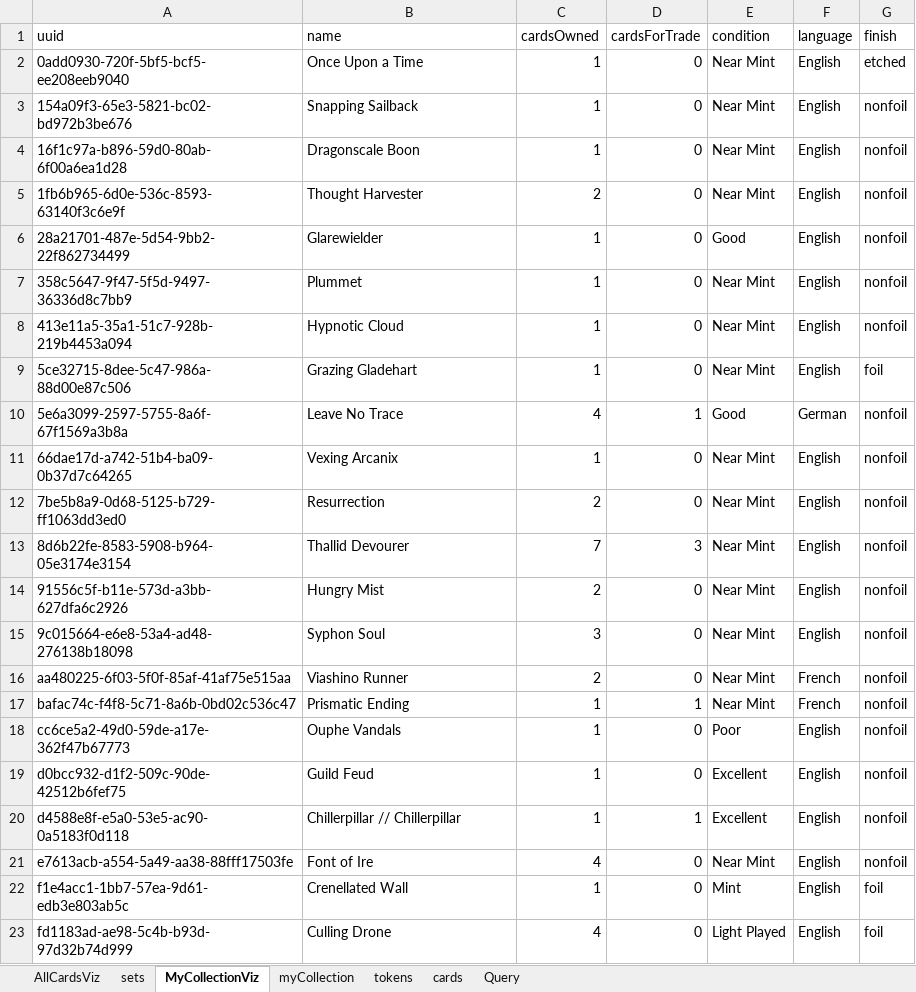
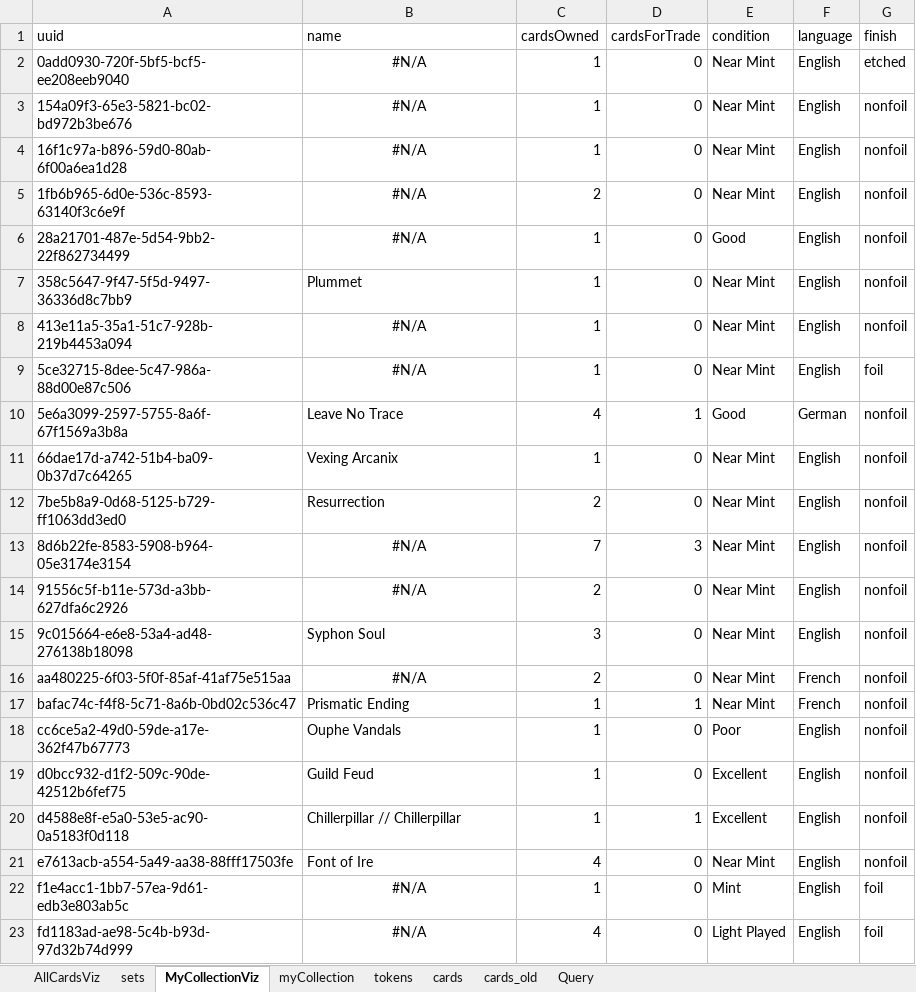
Before and after one commit to PsykoFant/CollectaMundo, an Excel workbook: CollectaMundo.Tests/TestResources/IntegrationTestCards.xlsx, sheet MyCollectionViz, drawn as a sheet; values as stored, in another font and other column widths than the file's, no borders; table styles not drawn; the diff names each change by its address in the sheet, - before the commit and + after, or states it on an @@ line.

```diff
--- a/CollectaMundo.Tests/TestResources/IntegrationTestCards.xlsx (sheet MyCollectionViz)
+++ b/CollectaMundo.Tests/TestResources/IntegrationTestCards.xlsx (sheet MyCollectionViz)
+sheet tab: cards_old
-B2 (name): Once Upon a Time
+B2 (name): #N/A
-B2:B6 alignment: left
+B2:B6 alignment: center
-B3 (name): Snapping Sailback
+B3 (name): #N/A
-B4 (name): Dragonscale Boon
+B4 (name): #N/A
-B5 (name): Thought Harvester
+B5 (name): #N/A
-B6 (name): Glarewielder
+B6 (name): #N/A
-B8 (name): Hypnotic Cloud
+B8 (name): #N/A
-B8:B9 alignment: left
+B8:B9 alignment: center
-B9 (name): Grazing Gladehart
+B9 (name): #N/A
-B13 (name): Thallid Devourer
+B13 (name): #N/A
-B13:B14 alignment: left
+B13:B14 alignment: center
-B14 (name): Hungry Mist
+B14 (name): #N/A
-B16 (name): Viashino Runner
+B16 (name): #N/A
-B16 alignment: left
+B16 alignment: center
-B22 (name): Crenellated Wall
+B22 (name): #N/A
-B22:B23 alignment: left
+B22:B23 alignment: center
-B23 (name): Culling Drone
+B23 (name): #N/A
```
Also changed, not shown: sheet cards, sheet AllCardsViz, sheet tokens, sheet sets, sheet Query, formulas that keep their value, 1 other file.
